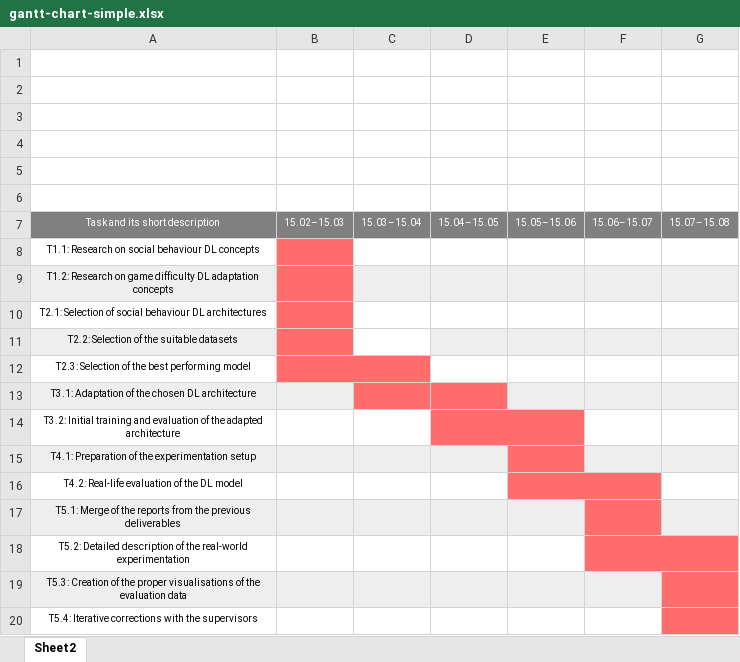
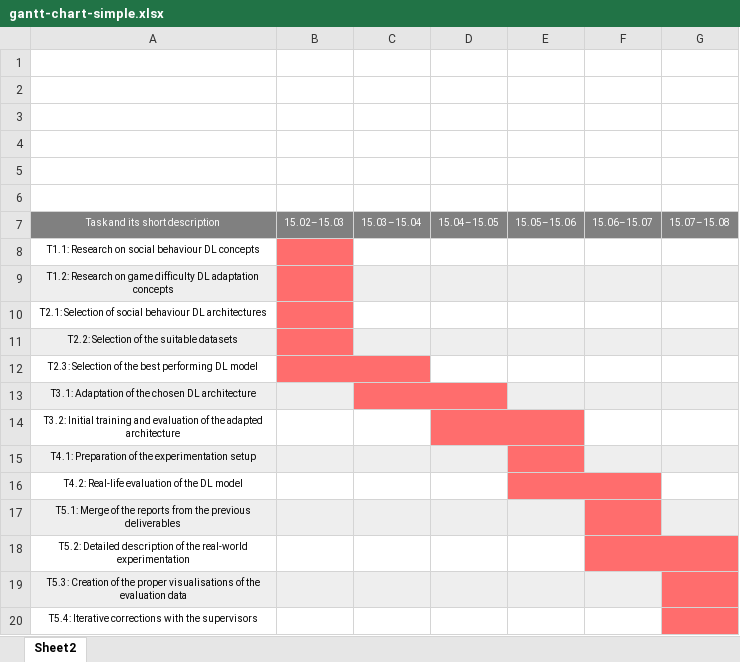
Before and after one commit to michal-stolarz/master-thesis-proposal, an Excel workbook: gantt/gantt-chart-simple.xlsx, sheet Sheet2, drawn as a sheet; values as stored, in another font and other column widths than the file's, no borders; charts and pictures not drawn; the diff names each change by its address in the sheet, - before the commit and + after, or states it on an @@ line.

```diff
--- a/gantt/gantt-chart-simple.xlsx (sheet Sheet2)
+++ b/gantt/gantt-chart-simple.xlsx (sheet Sheet2)
-C11 fill: none
+C11 fill: #EEEEEE
-A12: …best performing model
+A12: …best performing DL model
+C13:D13 merged
```
Also changed, not shown: charts or pictures, 6 other files.
